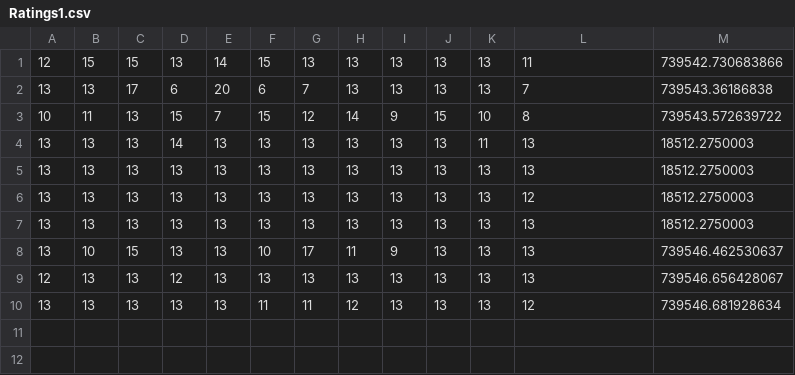
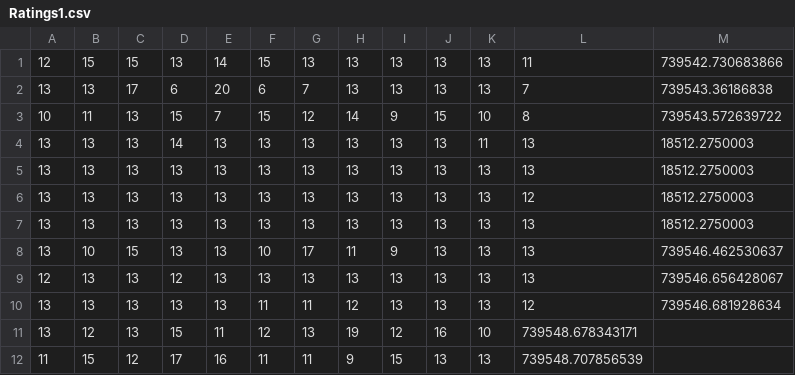
Before and after one commit to AndrewFischer/VinodMRIStudy_1, a CSV file: Ratings1.csv, drawn as a sheet.

```diff
--- a/Ratings1.csv
+++ b/Ratings1.csv
@@ -10 +10,3 @@
 13,13,13,13,13,11,11,12,13,13,13,12,739546.681928634
+13,12,13,15,11,12,13,19,12,16,10,739548.678343171
+11,15,12,17,16,11,11,9,15,13,13,739548.707856539
```
Also changed, not shown: 3 other files.
